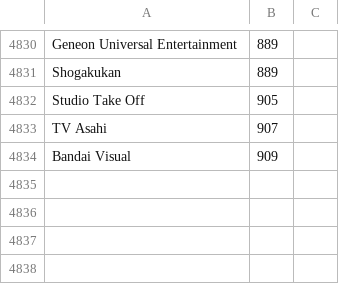
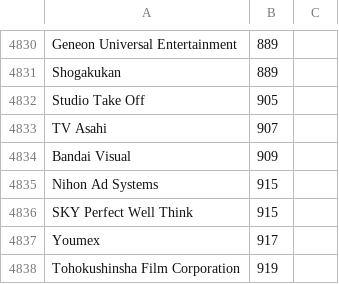
Before and after one commit to mugbubule/aniML, a CSV file: jikanAPI/jikan/producer.csv, drawn as a sheet; only a part is shown, gaps mark what is left out.

```diff
--- a/jikanAPI/jikan/producer.csv
+++ b/jikanAPI/jikan/producer.csv
@@ -4834 +4834,5 @@ TV Asahi, 907
 Bandai Visual, 909
+Nihon Ad Systems, 915
+SKY Perfect Well Think, 915
+Youmex, 917
+Tohokushinsha Film Corporation, 919
```
Also changed, not shown: jikanAPI/jikan/anime_old.csv, jikanAPI/jikan/licensor.csv, 3 other files.
